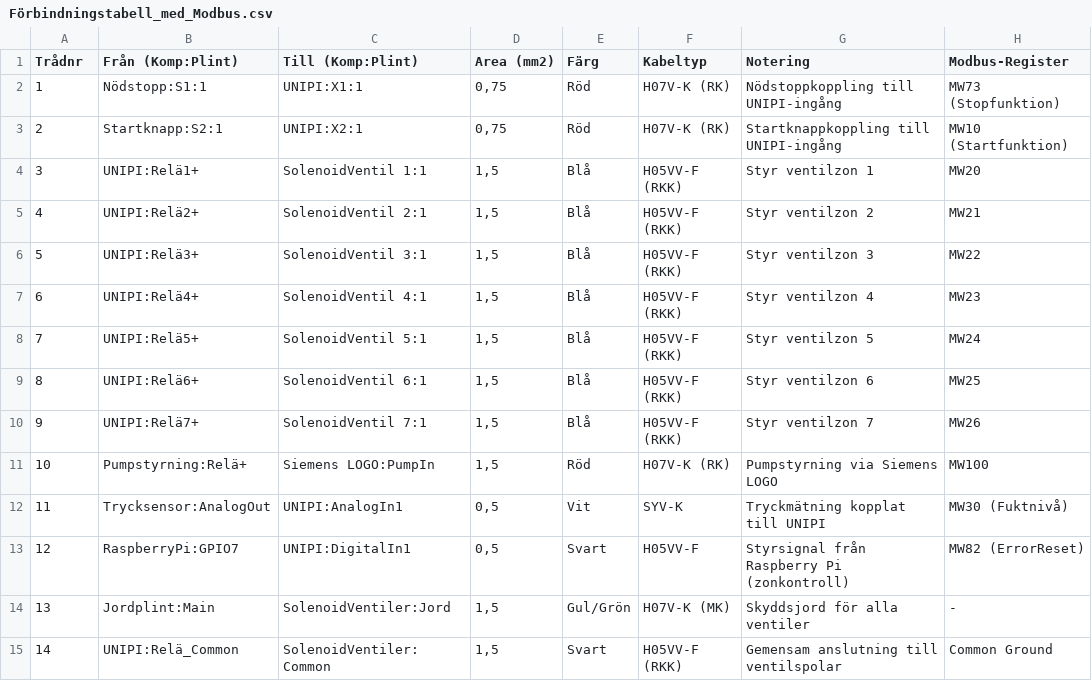
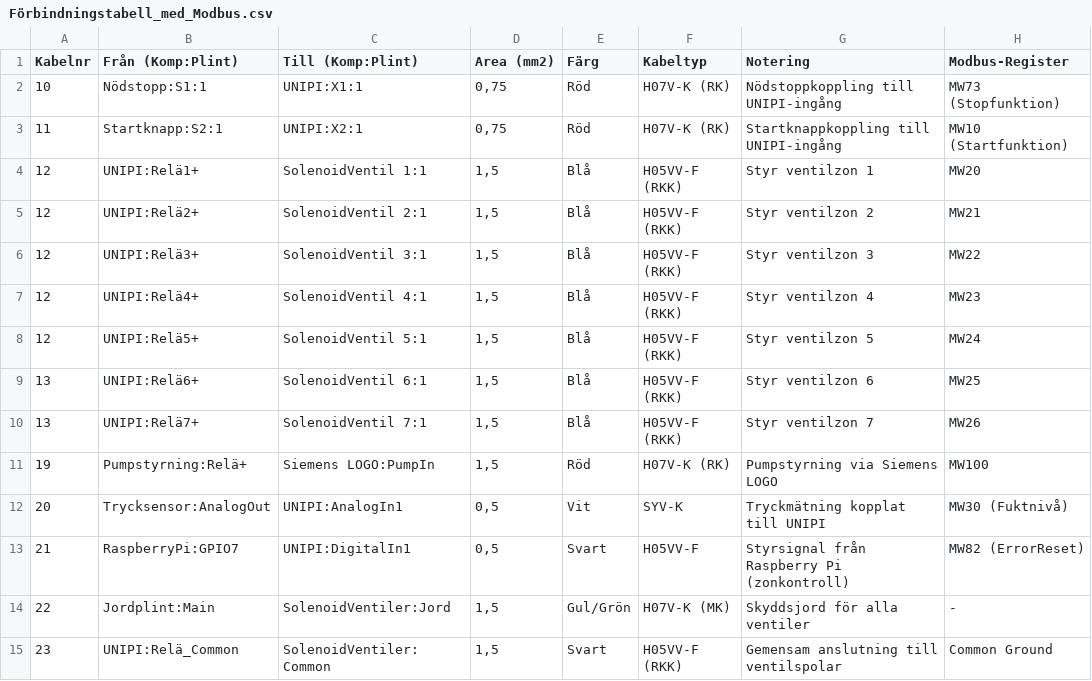
Before and after one commit to erikohliv/fotbollsplan-bevattning, a CSV file: documentation/Förbindningstabell_med_Modbus.csv, drawn as a sheet.

Commit message:
Update Förbindningstabell with new cable entries

```diff
--- a/documentation/Förbindningstabell_med_Modbus.csv
+++ b/documentation/Förbindningstabell_med_Modbus.csv
@@ -1,15 +1,15 @@
-Trådnr,Från (Komp:Plint),Till (Komp:Plint),Area (mm2),Färg,Kabeltyp,Notering,Modbus-Register
-1,Nödstopp:S1:1,UNIPI:X1:1,"0,75",Röd,H07V-K (RK),Nödstoppkoppling till UNIPI-ingång,MW73 (Stopfunktion)
-2,Startknapp:S2:1,UNIPI:X2:1,"0,75",Röd,H07V-K (RK),Startknappkoppling till UNIPI-ingång,MW10 (Startfunktion)
-3,UNIPI:Relä1+,SolenoidVentil 1:1,"1,5",Blå,H05VV-F (RKK),Styr ventilzon 1,MW20
-4,UNIPI:Relä2+,SolenoidVentil 2:1,"1,5",Blå,H05VV-F (RKK),Styr ventilzon 2,MW21
-5,UNIPI:Relä3+,SolenoidVentil 3:1,"1,5",Blå,H05VV-F (RKK),Styr ventilzon 3,MW22
-6,UNIPI:Relä4+,SolenoidVentil 4:1,"1,5",Blå,H05VV-F (RKK),Styr ventilzon 4,MW23
-7,UNIPI:Relä5+,SolenoidVentil 5:1,"1,5",Blå,H05VV-F (RKK),Styr ventilzon 5,MW24
-8,UNIPI:Relä6+,SolenoidVentil 6:1,"1,5",Blå,H05VV-F (RKK),Styr ventilzon 6,MW25
-9,UNIPI:Relä7+,SolenoidVentil 7:1,"1,5",Blå,H05VV-F (RKK),Styr ventilzon 7,MW26
-10,Pumpstyrning:Relä+,Siemens LOGO:PumpIn,"1,5",Röd,H07V-K (RK),Pumpstyrning via Siemens LOGO,MW100
-11,Trycksensor:AnalogOut,UNIPI:AnalogIn1,"0,5",Vit,SYV-K,Tryckmätning kopplat till UNIPI,MW30 (Fuktnivå)
-12,RaspberryPi:GPIO7,UNIPI:DigitalIn1,"0,5",Svart,H05VV-F,Styrsignal från Raspberry Pi (zonkontroll),MW82 (ErrorReset)
-13,Jordplint:Main,SolenoidVentiler:Jord,"1,5",Gul/Grön,H07V-K (MK),Skyddsjord för alla ventiler,-
-14,UNIPI:Relä_Common,SolenoidVentiler:Common,"1,5",Svart,H05VV-F (RKK),Gemensam anslutning till ventilspolar,Common Ground
+Kabelnr,Från (Komp:Plint),Till (Komp:Plint),Area (mm2),Färg,Kabeltyp,Notering,Modbus-Register
+10,Nödstopp:S1:1,UNIPI:X1:1,"0,75",Röd,H07V-K (RK),Nödstoppkoppling till UNIPI-ingång,MW73 (Stopfunktion)
+11,Startknapp:S2:1,UNIPI:X2:1,"0,75",Röd,H07V-K (RK),Startknappkoppling till UNIPI-ingång,MW10 (Startfunktion)
+12,UNIPI:Relä1+,SolenoidVentil 1:1,"1,5",Blå,H05VV-F (RKK),Styr ventilzon 1,MW20
+12,UNIPI:Relä2+,SolenoidVentil 2:1,"1,5",Blå,H05VV-F (RKK),Styr ventilzon 2,MW21
+12,UNIPI:Relä3+,SolenoidVentil 3:1,"1,5",Blå,H05VV-F (RKK),Styr ventilzon 3,MW22
+12,UNIPI:Relä4+,SolenoidVentil 4:1,"1,5",Blå,H05VV-F (RKK),Styr ventilzon 4,MW23
+12,UNIPI:Relä5+,SolenoidVentil 5:1,"1,5",Blå,H05VV-F (RKK),Styr ventilzon 5,MW24
+13,UNIPI:Relä6+,SolenoidVentil 6:1,"1,5",Blå,H05VV-F (RKK),Styr ventilzon 6,MW25
+13,UNIPI:Relä7+,SolenoidVentil 7:1,"1,5",Blå,H05VV-F (RKK),Styr ventilzon 7,MW26
+19,Pumpstyrning:Relä+,Siemens LOGO:PumpIn,"1,5",Röd,H07V-K (RK),Pumpstyrning via Siemens LOGO,MW100
+20,Trycksensor:AnalogOut,UNIPI:AnalogIn1,"0,5",Vit,SYV-K,Tryckmätning kopplat till UNIPI,MW30 (Fuktnivå)
+21,RaspberryPi:GPIO7,UNIPI:DigitalIn1,"0,5",Svart,H05VV-F,Styrsignal från Raspberry Pi (zonkontroll),MW82 (ErrorReset)
+22,Jordplint:Main,SolenoidVentiler:Jord,"1,5",Gul/Grön,H07V-K (MK),Skyddsjord för alla ventiler,-
+23,UNIPI:Relä_Common,SolenoidVentiler:Common,"1,5",Svart,H05VV-F (RKK),Gemensam anslutning till ventilspolar,Common Ground
```
